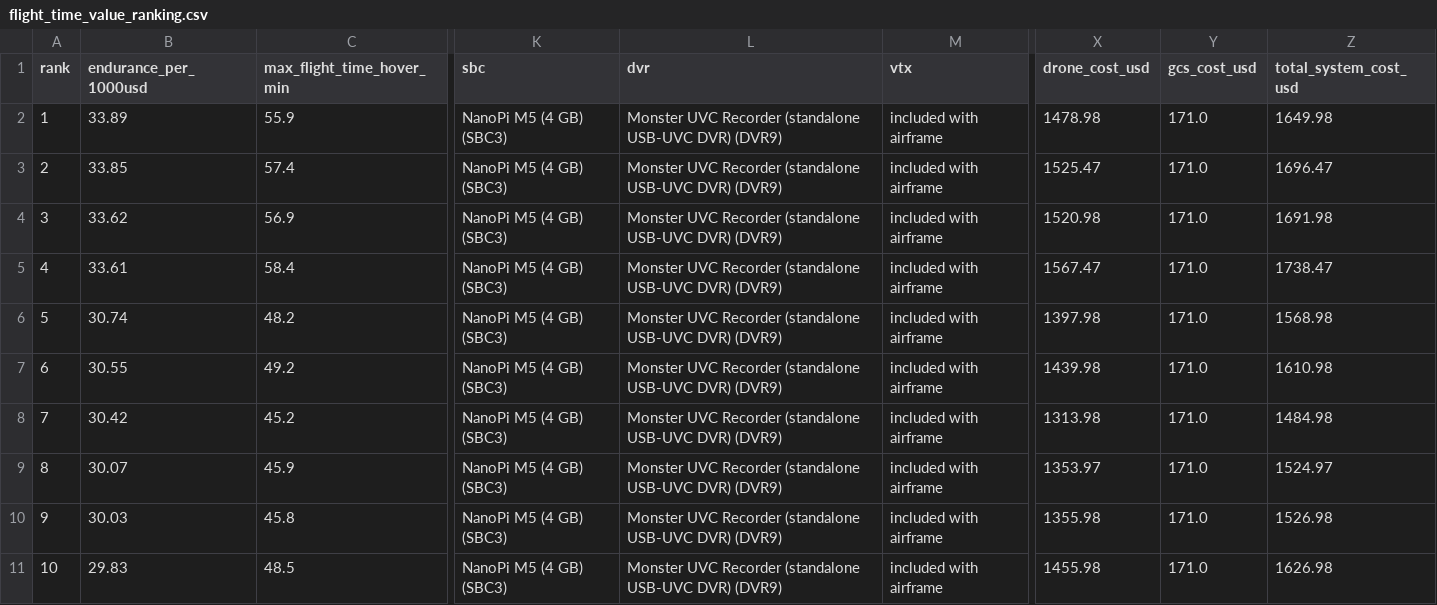
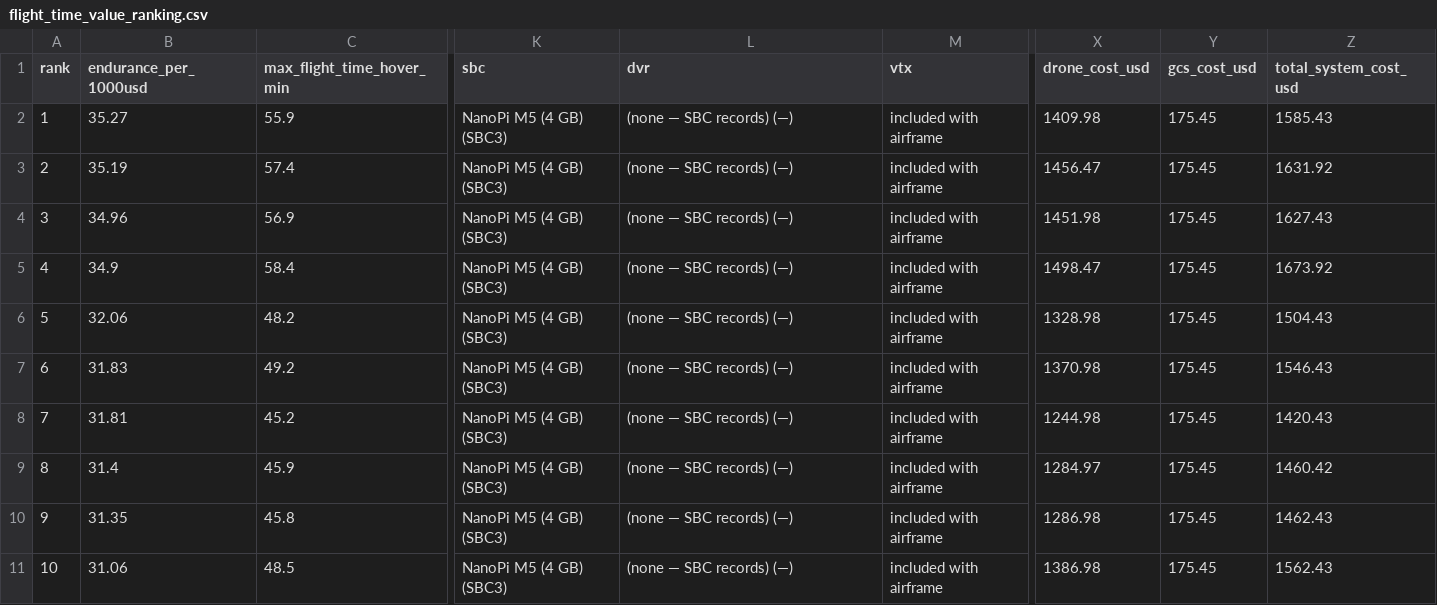
Before and after one commit to david12daniel/SurveillanceDrone, a CSV file: analysis/flight_time_value_ranking.csv, drawn as a sheet; only a part is shown, gaps mark what is left out; the diff covers the shown part only; the diff names each change by its address in the sheet, - before the commit and + after, or states it on an @@ line.

```diff
--- a/analysis/flight_time_value_ranking.csv
+++ b/analysis/flight_time_value_ranking.csv
-B2 (endurance_per_1000usd): 33.89
+B2 (endurance_per_1000usd): 35.27
-L2:L11 (dvr): Monster UVC Recorder (standalone USB-UVC DVR) (DVR9)
+L2:L11 (dvr): (none — SBC records) (—)
-X2 (drone_cost_usd): 1478.98
+X2 (drone_cost_usd): 1409.98
-Y2:Y11 (gcs_cost_usd): 171.0
+Y2:Y11 (gcs_cost_usd): 175.45
-Z2 (total_system_cost_usd): 1649.98
+Z2 (total_system_cost_usd): 1585.43
-B3 (endurance_per_1000usd): 33.85
+B3 (endurance_per_1000usd): 35.19
-X3 (drone_cost_usd): 1525.47
+X3 (drone_cost_usd): 1456.47
-Z3 (total_system_cost_usd): 1696.47
+Z3 (total_system_cost_usd): 1631.92
-B4 (endurance_per_1000usd): 33.62
+B4 (endurance_per_1000usd): 34.96
-X4 (drone_cost_usd): 1520.98
+X4 (drone_cost_usd): 1451.98
-Z4 (total_system_cost_usd): 1691.98
+Z4 (total_system_cost_usd): 1627.43
-B5 (endurance_per_1000usd): 33.61
+B5 (endurance_per_1000usd): 34.9
-X5 (drone_cost_usd): 1567.47
+X5 (drone_cost_usd): 1498.47
-Z5 (total_system_cost_usd): 1738.47
+Z5 (total_system_cost_usd): 1673.92
-B6 (endurance_per_1000usd): 30.74
+B6 (endurance_per_1000usd): 32.06
-X6 (drone_cost_usd): 1397.98
+X6 (drone_cost_usd): 1328.98
-Z6 (total_system_cost_usd): 1568.98
+Z6 (total_system_cost_usd): 1504.43
-B7 (endurance_per_1000usd): 30.55
+B7 (endurance_per_1000usd): 31.83
-X7 (drone_cost_usd): 1439.98
+X7 (drone_cost_usd): 1370.98
-Z7 (total_system_cost_usd): 1610.98
+Z7 (total_system_cost_usd): 1546.43
-B8 (endurance_per_1000usd): 30.42
+B8 (endurance_per_1000usd): 31.81
-X8 (drone_cost_usd): 1313.98
+X8 (drone_cost_usd): 1244.98
-Z8 (total_system_cost_usd): 1484.98
+Z8 (total_system_cost_usd): 1420.43
-B9 (endurance_per_1000usd): 30.07
+B9 (endurance_per_1000usd): 31.4
-X9 (drone_cost_usd): 1353.97
+X9 (drone_cost_usd): 1284.97
-Z9 (total_system_cost_usd): 1524.97
+Z9 (total_system_cost_usd): 1460.42
-B10 (endurance_per_1000usd): 30.03
+B10 (endurance_per_1000usd): 31.35
-X10 (drone_cost_usd): 1355.98
+X10 (drone_cost_usd): 1286.98
-Z10 (total_system_cost_usd): 1526.98
+Z10 (total_system_cost_usd): 1462.43
-B11 (endurance_per_1000usd): 29.83
+B11 (endurance_per_1000usd): 31.06
-X11 (drone_cost_usd): 1455.98
+X11 (drone_cost_usd): 1386.98
-Z11 (total_system_cost_usd): 1626.98
+Z11 (total_system_cost_usd): 1562.43
```
Also changed, not shown: 140 edited cells elsewhere in this file, analysis/flight_time_results.csv, 29 other files.
